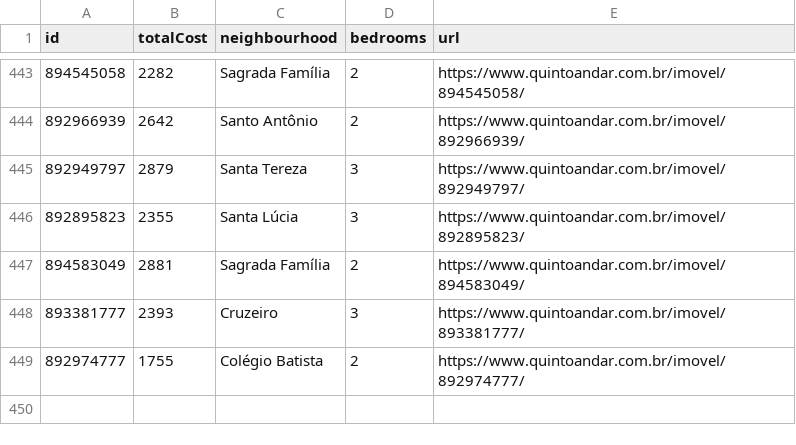
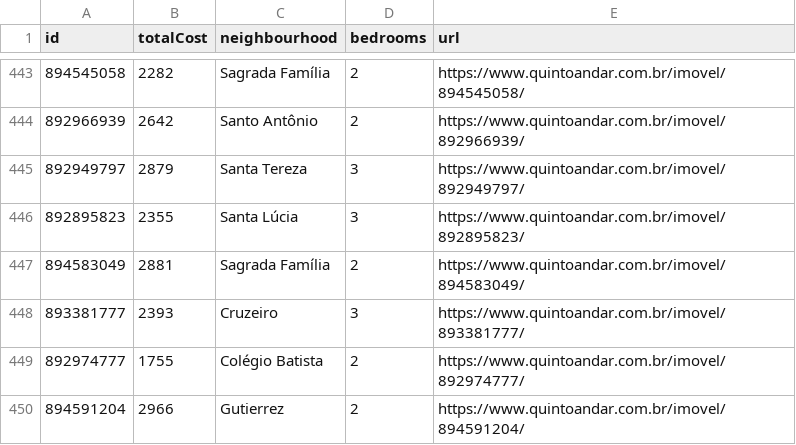
Before and after one commit to a-moreira/apto, a CSV file: data/aptos.csv, drawn as a sheet; only a part is shown, gaps mark what is left out; the diff names each change by its address in the sheet, - before the commit and + after, or states it on an @@ line.

```diff
--- a/data/aptos.csv
+++ b/data/aptos.csv
+row 450: 894591204 | 2966 | Gutierrez | 2 | https://www.quintoandar.com.br/imovel/894591204/
```
